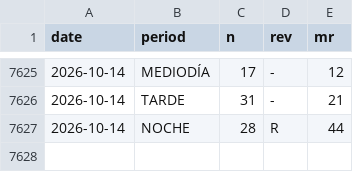
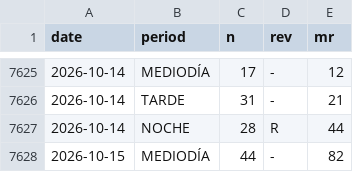
Before and after one commit to jpablofdez/predictions, a CSV file: data/history/all_data.csv, drawn as a sheet; only a part is shown, gaps mark what is left out; the diff names each change by its address in the sheet, - before the commit and + after, or states it on an @@ line.

```diff
--- a/data/history/all_data.csv
+++ b/data/history/all_data.csv
+row 7628: 2026-10-15 | MEDIODÍA | 44 | - | 82
```
Also changed, not shown: data/history/2026.csv.
